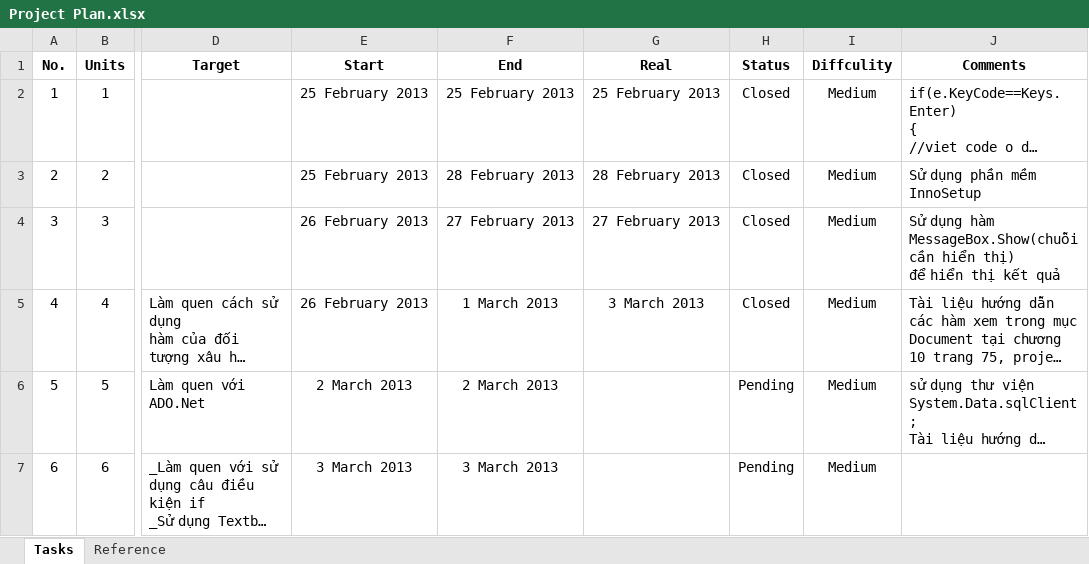
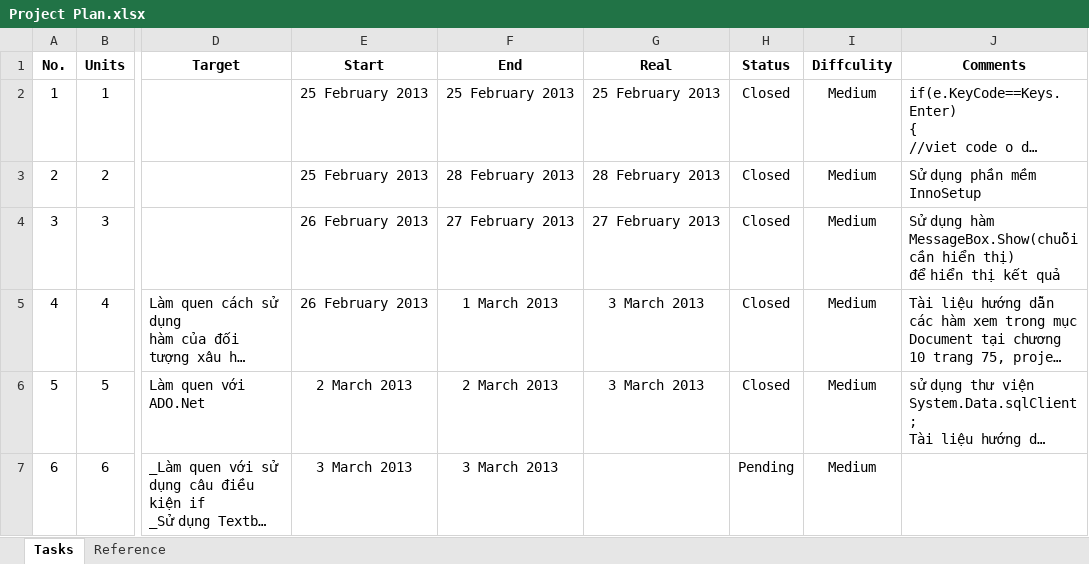
Before and after one commit to pthdnq/csharp-project-nduang, an Excel workbook: Plan/Project Plan.xlsx, sheet Tasks, drawn as a sheet; only a part is shown, gaps mark what is left out; long unchanged cells end in …; values as stored, in another font and other column widths than the file's, no borders; the diff covers the shown part only; the diff names each change by its address in the sheet, - before the commit and + after, or states it on an @@ line.

Commit message:
update plan

```diff
--- a/Plan/Project Plan.xlsx (sheet Tasks)
+++ b/Plan/Project Plan.xlsx (sheet Tasks)
-G6 (Real): (empty)
+G6 (Real): 3 March 2013
-H6 (Status): Pending
+H6 (Status): Closed
```
Also changed, not shown: 1 edited cell elsewhere in this sheet, 19 other files.
